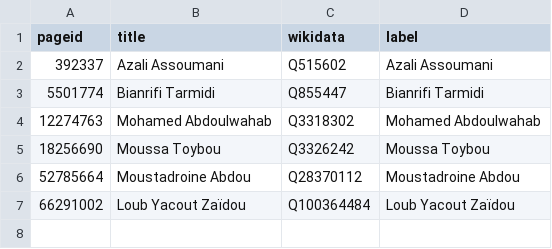
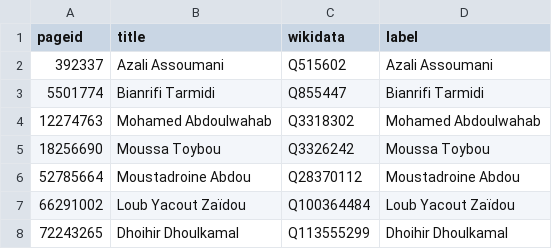
Before and after one commit to every-politician-scrapers/comoros, a CSV file: enwiki/index.csv, drawn as a sheet; the diff names each change by its address in the sheet, - before the commit and + after, or states it on an @@ line.

```diff
--- a/enwiki/index.csv
+++ b/enwiki/index.csv
+row 8: 72243265 | Dhoihir Dhoulkamal | Q113555299 | Dhoihir Dhoulkamal
```
Also changed, not shown: 2 other files.
